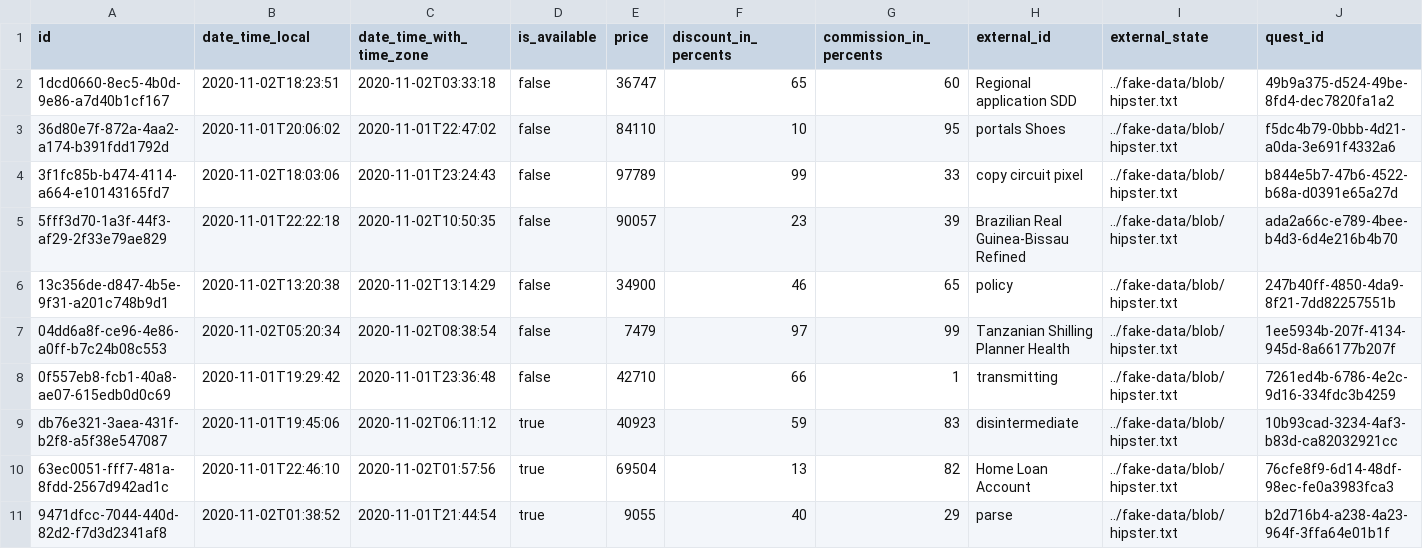
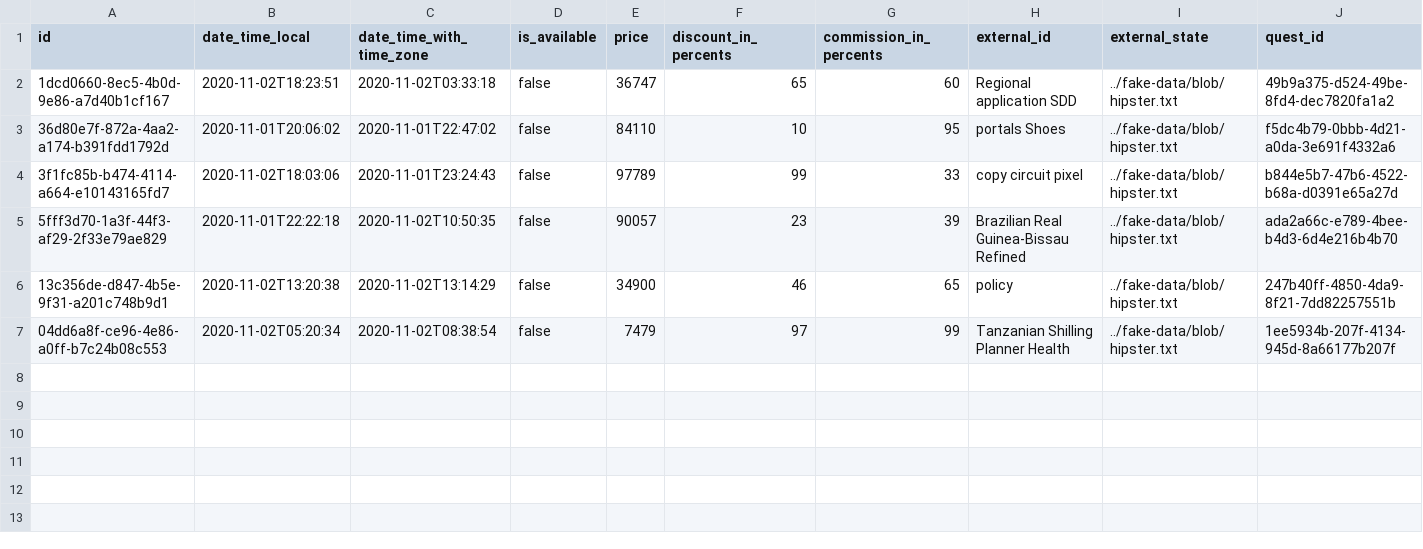
Before and after one commit to iakunin/great-escape-api-monolith, a CSV file: src/main/resources/config/liquibase/fake-data/slot.csv, drawn as a sheet.

```diff
--- a/src/main/resources/config/liquibase/fake-data/slot.csv
+++ b/src/main/resources/config/liquibase/fake-data/slot.csv
@@ -7,5 +7 @@ id;date_time_local;date_time_with_time_zone;is_available;price;discount_in_perce
 04dd6a8f-ce96-4e86-a0ff-b7c24b08c553;2020-11-02T05:20:34;2020-11-02T08:38:54;false;7479;97;99;Tanzanian Shilling Planner Health;../fake-data/blob/hipster.txt;1ee5934b-207f-4134-945d-8a66177b207f
-0f557eb8-fcb1-40a8-ae07-615edb0d0c69;2020-11-01T19:29:42;2020-11-01T23:36:48;false;42710;66;1;transmitting;../fake-data/blob/hipster.txt;7261ed4b-6786-4e2c-9d16-334fdc3b4259
-db76e321-3aea-431f-b2f8-a5f38e547087;2020-11-01T19:45:06;2020-11-02T06:11:12;true;40923;59;83;disintermediate;../fake-data/blob/hipster.txt;10b93cad-3234-4af3-b83d-ca82032921cc
-63ec0051-fff7-481a-8fdd-2567d942ad1c;2020-11-01T22:46:10;2020-11-02T01:57:56;true;69504;13;82;Home Loan Account;../fake-data/blob/hipster.txt;76cfe8f9-6d14-48df-98ec-fe0a3983fca3
-9471dfcc-7044-440d-82d2-f7d3d2341af8;2020-11-02T01:38:52;2020-11-01T21:44:54;true;9055;40;29;parse;../fake-data/blob/hipster.txt;b2d716b4-a238-4a23-964f-3ffa64e01b1f
```
Also changed, not shown: src/main/resources/config/liquibase/fake-data/booking.csv, src/main/resources/config/liquibase/fake-data/company.csv, 14 other files.
